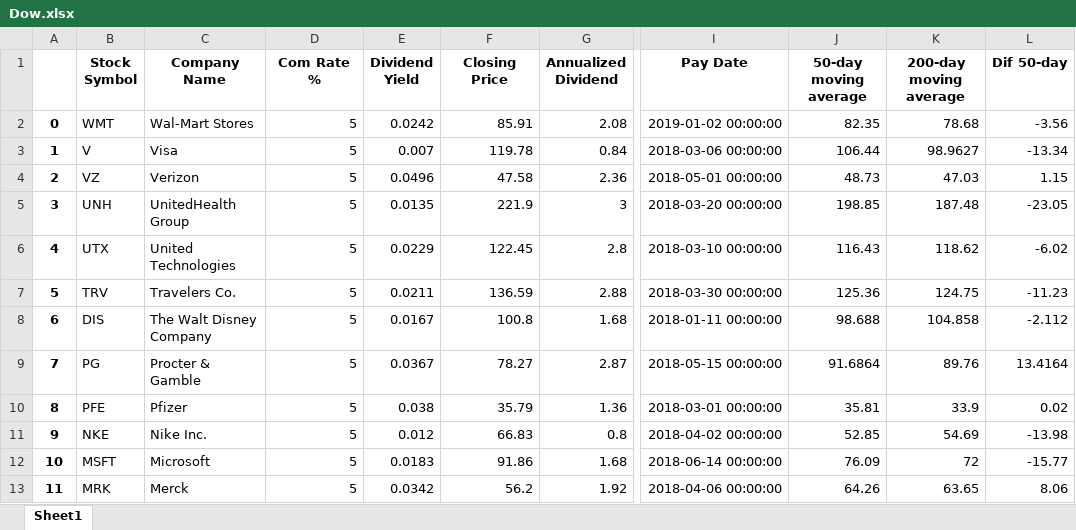
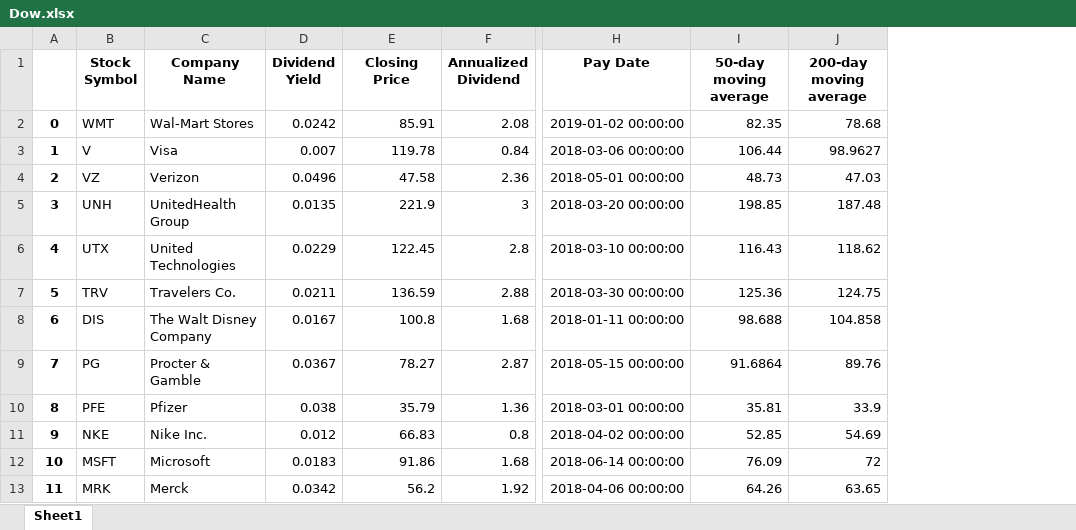
Before and after one commit to jasminjohnson/jasminjohnson.github.io, an Excel workbook: downloads/notebooks/data/Dow.xlsx, sheet Sheet1, drawn as a sheet; only a part is shown, gaps mark what is left out; values as stored, in another font and other column widths than the file's, no borders; the diff names each change by its address in the sheet, - before the commit and + after, or states it on an @@ line.

```diff
--- a/downloads/notebooks/data/Dow.xlsx (sheet Sheet1)
+++ b/downloads/notebooks/data/Dow.xlsx (sheet Sheet1)
-column D (Com Rate %), rows 2-13: all 5
-column L (Dif 50-day), rows 2-13: -3.56 | -13.34 | 1.15 | -23.05 | -6.02 | -11.23 | -2.112 | 13.4164 | 0.02 | -13.98 | -15.77 | 8.06
```
Also changed, not shown: downloads/notebooks/data/Blogsummary.xlsx, 3 other files.
